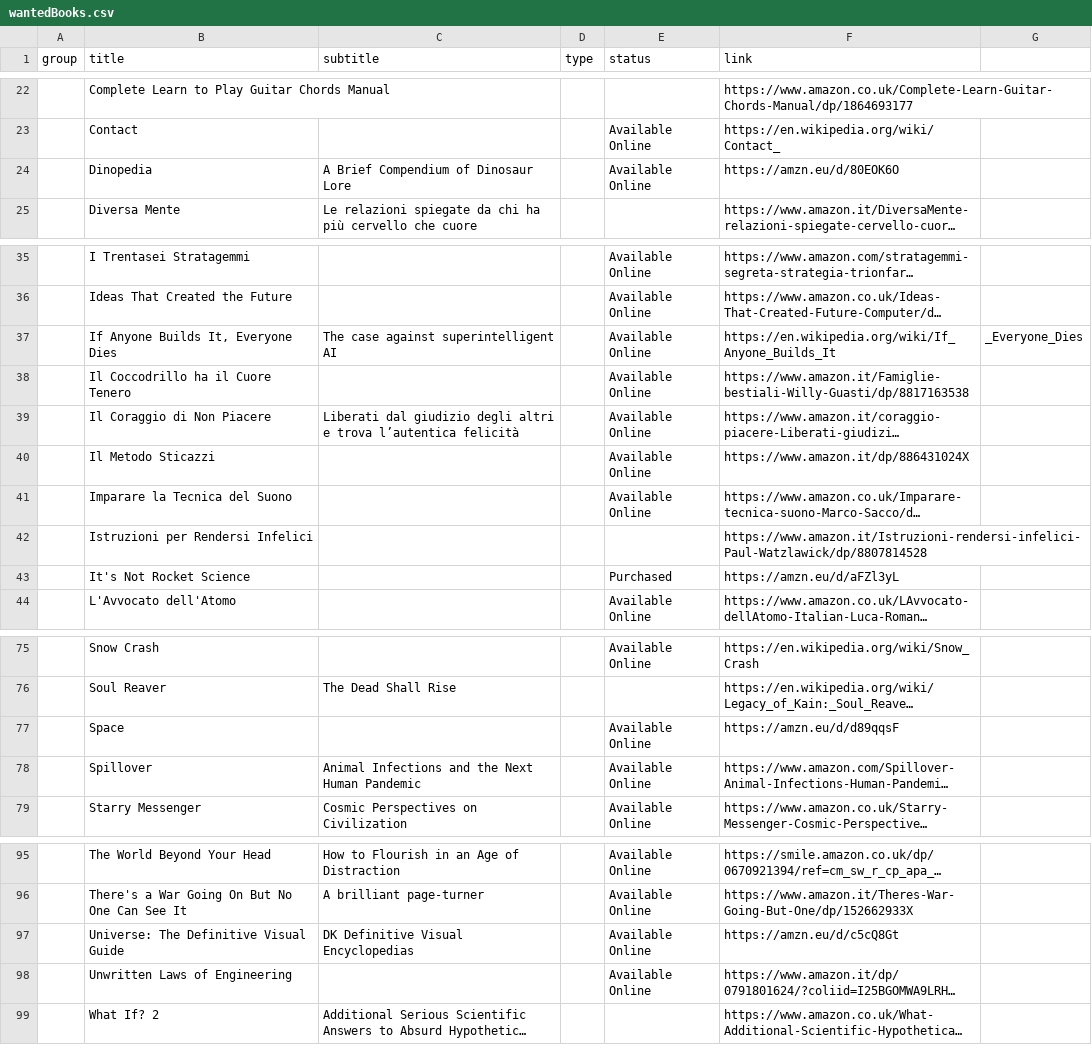
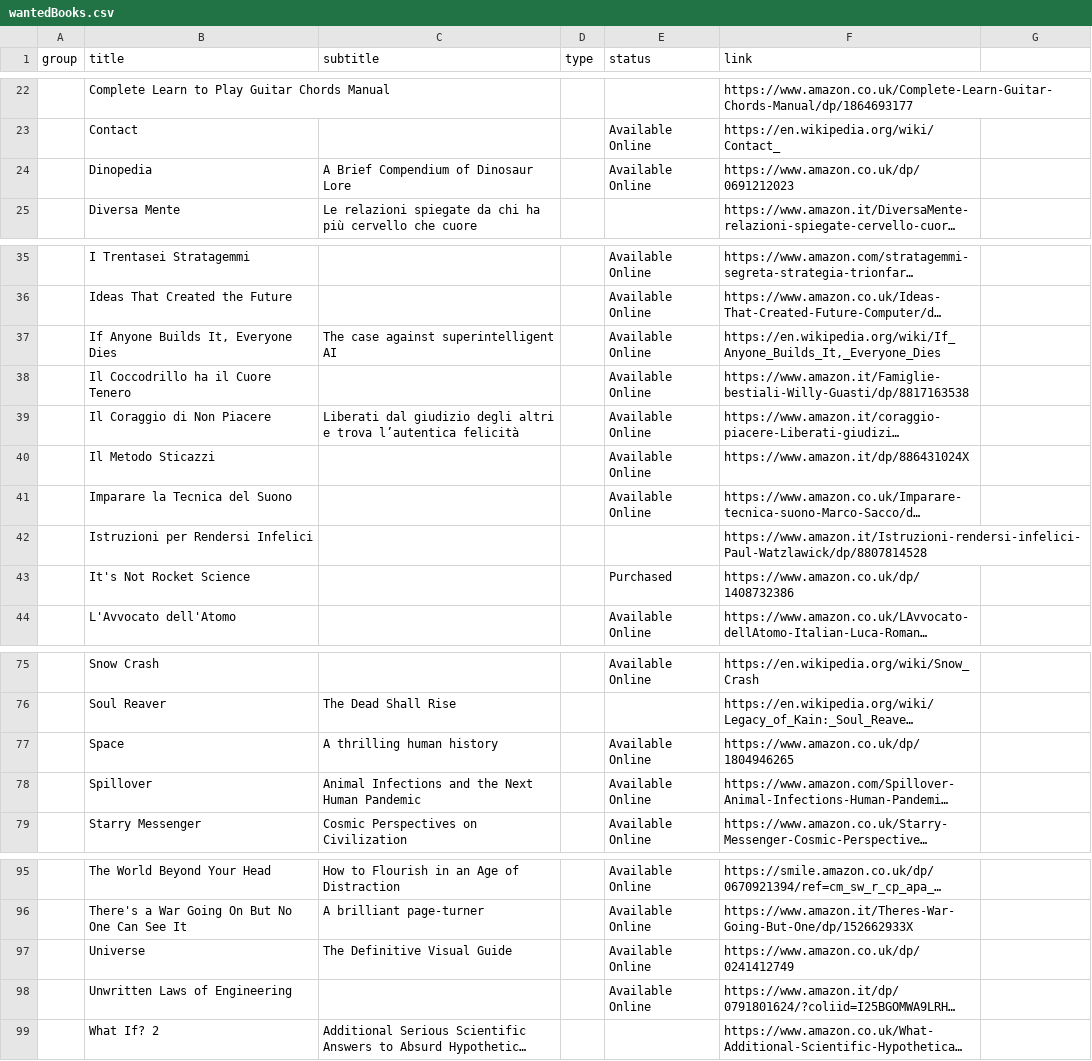
Before and after one commit to benkio/benkio.github.io, a CSV file: data/wantedBooks.csv, drawn as a sheet; only a part is shown, gaps mark what is left out; long unchanged cells end in …; removed rows and columns are numbered as before the commit, all else as after; the diff covers the shown part only; the diff names each change by its address in the sheet, - before the commit and + after, or states it on an @@ line.

Commit message:
🔧 links

```diff
--- a/data/wantedBooks.csv
+++ b/data/wantedBooks.csv
-F24 (link): https://amzn.eu/d/80EOK6O
+F24 (link): https://www.amazon.co.uk/dp/0691212023
-F37 (link): https://en.wikipedia.org/wiki/If_Anyone_Builds_It
+F37 (link): https://en.wikipedia.org/wiki/If_Anyone_Builds_It,_Everyone_Dies
-G37: _Everyone_Dies
+G37: (empty)
-F43 (link): https://amzn.eu/d/aFZl3yL
+F43 (link): https://www.amazon.co.uk/dp/1408732386
-C77 (subtitle): (empty)
+C77 (subtitle): A thrilling human history
-F77 (link): https://amzn.eu/d/d89qqsF
+F77 (link): https://www.amazon.co.uk/dp/1804946265
-row 97:  | Universe: The Definitive Visual Guide | DK Definitive Visual Encyclopedias |  | Available Online | https://amzn.eu/d/c5cQ8Gt
+row 97:  | Universe | The Definitive Visual Guide |  | Available Online | https://www.amazon.co.uk/dp/0241412749
```
Also changed, not shown: 1 edited cell elsewhere in this file, 1 other file.
